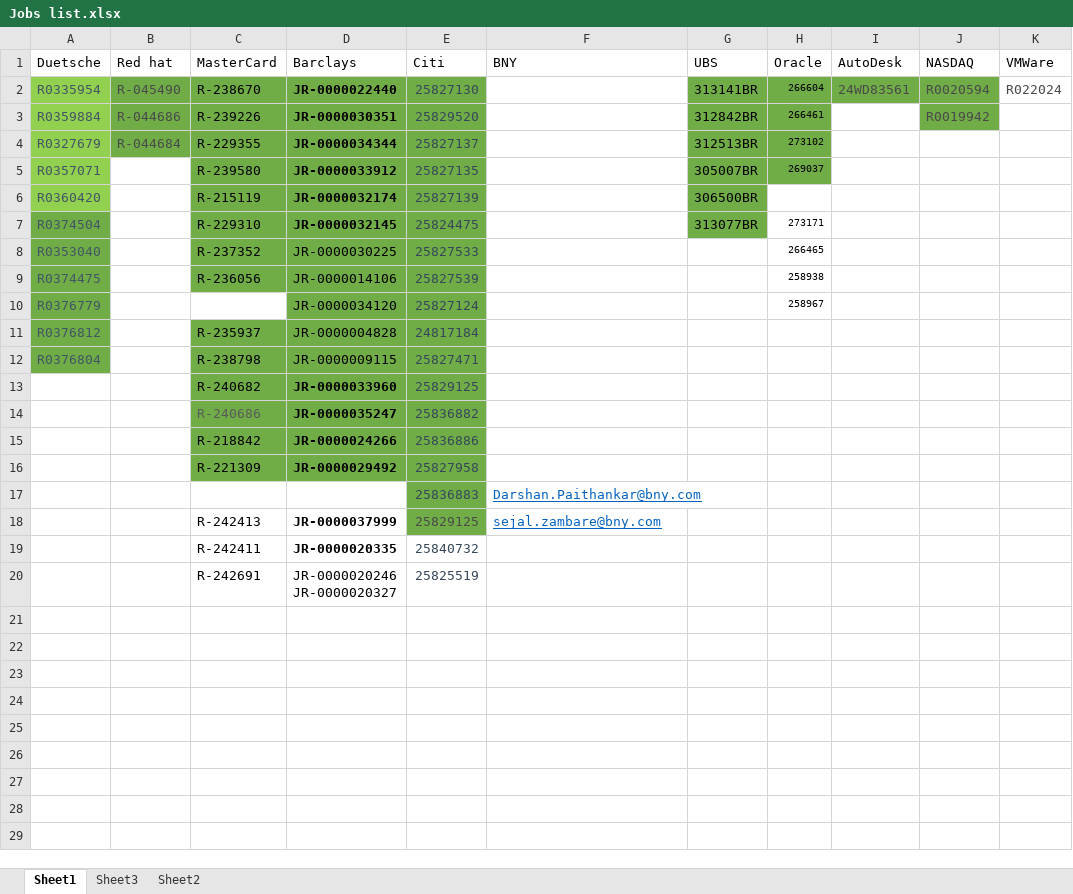
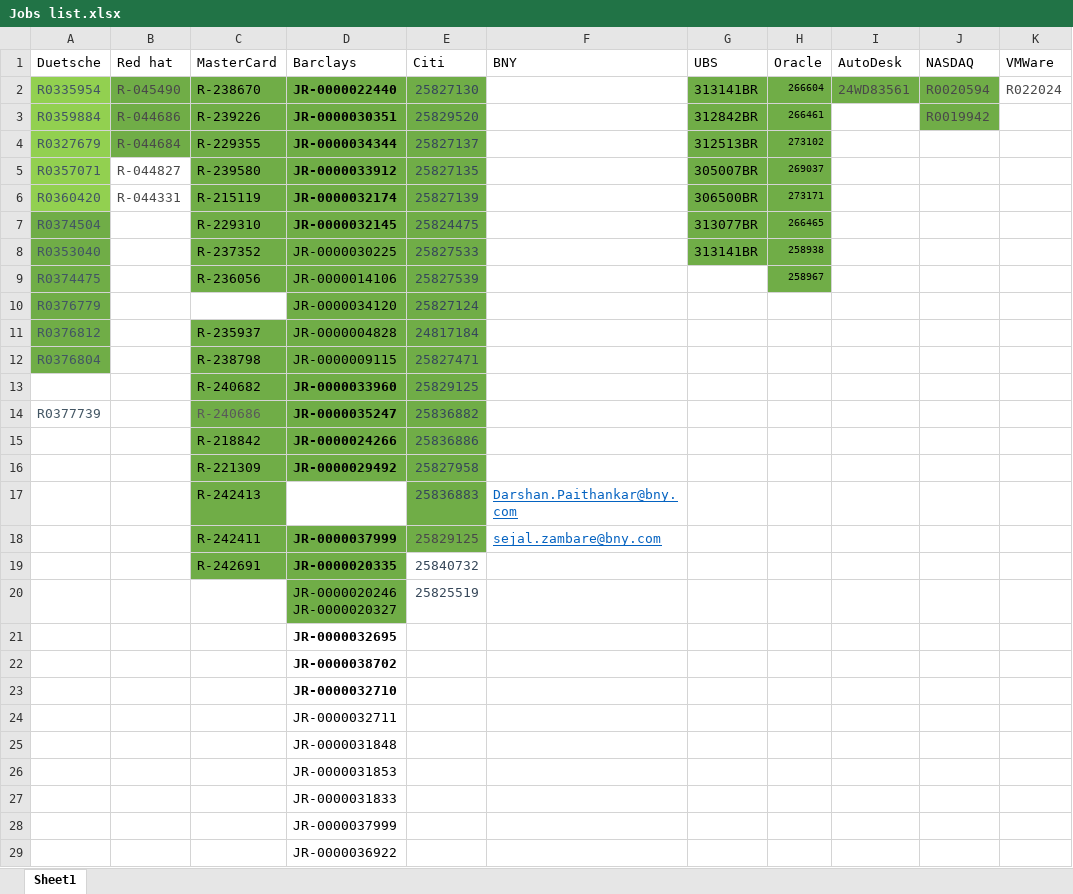
Before and after one commit to Rohit-Naikade/Data-Structures-And-Algorithms, an Excel workbook: Jobs list.xlsx, sheet Sheet1, drawn as a sheet; only a part is shown; values as stored, in another font and other column widths than the file's, no borders; rows hold the shown columns only; the diff names each change by its address in the sheet, - before the commit and + after, or states it on an @@ line.

```diff
--- a/Jobs list.xlsx (sheet Sheet1)
+++ b/Jobs list.xlsx (sheet Sheet1)
-sheet tab: Sheet3
-sheet tab: Sheet2
-B5 (Red hat): (empty)
+B5 (Red hat): R-044827
-B6 (Red hat): (empty)
+B6 (Red hat): R-044331
-H6 (Oracle): (empty)
+H6 (Oracle): 273171
-H6:H7 fill: none
+H6:H7 fill: #70AD47
-H7 (Oracle): 273171
+H7 (Oracle): 266465
-G8 (UBS): (empty)
+G8 (UBS): 313141BR
-G8:H8 fill: none
+G8:H8 fill: #70AD47
-H8 (Oracle): 266465
+H8 (Oracle): 258938
-H9 (Oracle): 258938
+H9 (Oracle): 258967
-H9 fill: none
+H9 fill: #70AD47
-H10 (Oracle): 258967
+H10 (Oracle): (empty)
-A14 (Duetsche): (empty)
+A14 (Duetsche): R0377739
-C17 (MasterCard): (empty)
+C17 (MasterCard): R-242413
-C17 fill: none
+C17 fill: #70AD47
-C18 (MasterCard): R-242413
+C18 (MasterCard): R-242411
-C18:D19 fill: none
+C18:D19 fill: #70AD47
-C19 (MasterCard): R-242411
+C19 (MasterCard): R-242691
-C20 (MasterCard): R-242691
+C20 (MasterCard): (empty)
-D20 fill: none
+D20 fill: #70AD47
+row 21:  |  |  | JR-0000032695
+row 22:  |  |  | JR-0000038702
+row 23:  |  |  | JR-0000032710
+row 24:  |  |  | JR-0000032711
+row 25:  |  |  | JR-0000031848
+row 26:  |  |  | JR-0000031853
+row 27:  |  |  | JR-0000031833
+row 28:  |  |  | JR-0000037999
+row 29:  |  |  | JR-0000036922
```
Also changed, not shown: 6 other files.
